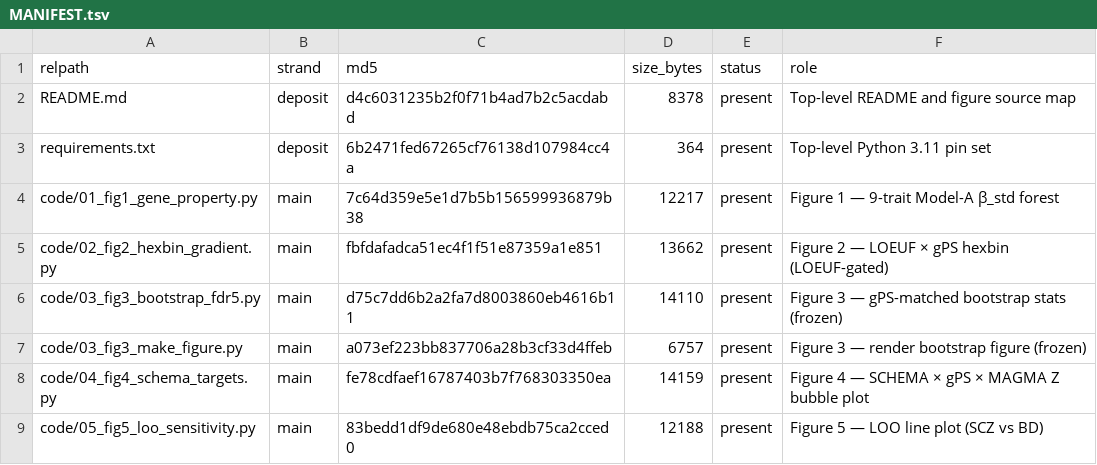
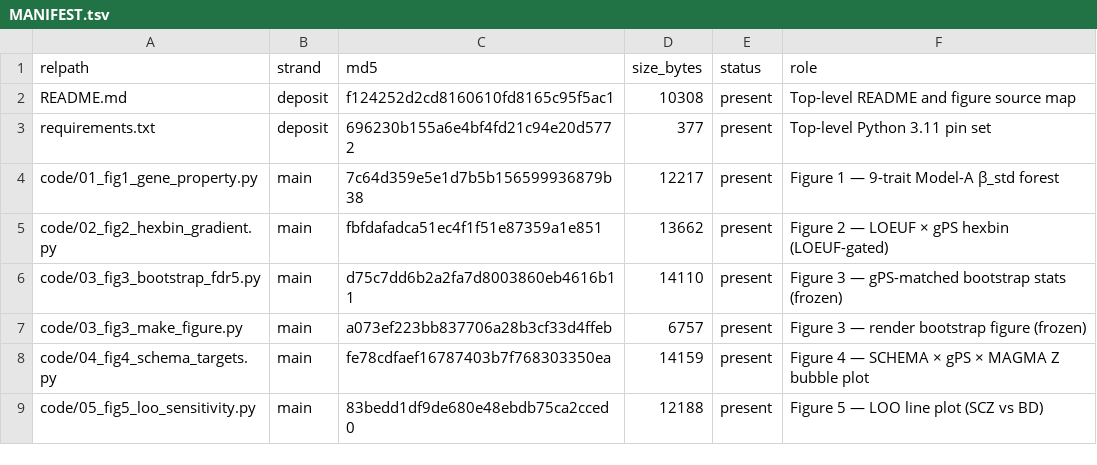
Before and after one commit to artemkakurishev/SCZ_pleiotropy_gPS, a TSV file: MANIFEST.tsv, drawn as a sheet; only a part is shown; the diff covers the shown part only.

Commit message:
Add LD-block stratified null analysis for Figure 3 A/B (revision)
Replaces the gene-wise bootstrap as the basis for Figure 3 with an
LD-block stratified null (LDetect EUR blocks, 10,000 replicates) under
three reference models: size-only, standard gPS, and exact gPS excluding
the axis disease. The historical gene-wise pipeline
(code/03_fig3_bootstrap_fdr5.py) is preserved unchanged.

- code/figure3_ld/: run_analysis.py (full re-run + frozen comparison),
  plot_figure3.py (fast / from-recomputed), config.json (constants
  transferred verbatim), sampler.py / sampler_v5.py (original, unchanged)
- data/figure3_ld/: LD inputs (gene_block_map, ldetect_EUR_blocks,
  NCBI37.3.gene.loc + provenance) and frozen tables + SHA256SUMS
- docs/figure3_ld_methods.md: method as executed, panel interval
  definitions (95% empirical null reference intervals, not CIs),
  attenuation decomposition (mean shift, not null widening), commands
- results/figure3_ld/: Fig3.tif/pdf/svg + standalone Panel B + source table
- README, requirements (+Pillow), MANIFEST, inputs_manifest updated

Full re-run executed: all five recomputed tables byte-identical to the
frozen tables (80/80 checks PASS; see recomputed/comparison_report.md).
No parameter was tuned to force agreement.

```diff
--- a/MANIFEST.tsv
+++ b/MANIFEST.tsv
@@ -1,4 +1,4 @@
 relpath	strand	md5	size_bytes	status	role
-README.md	deposit	d4c6031235b2f0f71b4ad7b2c5acdabd	8378	present	Top-level README and figure source map
-requirements.txt	deposit	6b2471fed67265cf76138d107984cc4a	364	present	Top-level Python 3.11 pin set
+README.md	deposit	f124252d2cd8160610fd8165c95f5ac1	10308	present	Top-level README and figure source map
+requirements.txt	deposit	696230b155a6e4bf4fd21c94e20d5772	377	present	Top-level Python 3.11 pin set
 code/01_fig1_gene_property.py	main	7c64d359e5e1d7b5b156599936879b38	12217	present	Figure 1 — 9-trait Model-A β_std forest
```
Also changed, not shown: 28 added rows elsewhere in this file, metadata/inputs_manifest.tsv, 30 other files.
